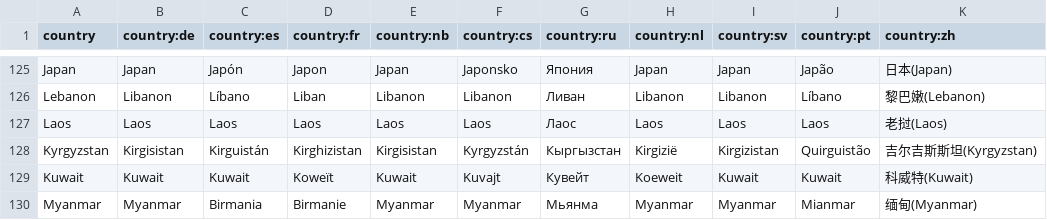
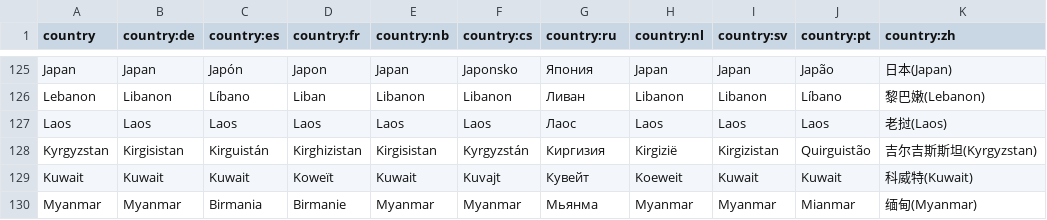
Before and after one commit to anki-geo/ultimate-geography, a CSV file: src/data/country.csv, drawn as a sheet; only a part is shown, gaps mark what is left out.

Commit message:
Update country.csv
https://ru.wikipedia.org/wiki/Киргизия

```diff
--- a/src/data/country.csv
+++ b/src/data/country.csv
@@ -127,3 +127,3 @@ Lebanon,Libanon,Líbano,Liban,Libanon,Libanon,Ливан,Libanon,Libanon,Líbano
 Laos,Laos,Laos,Laos,Laos,Laos,Лаос,Laos,Laos,Laos,老挝(Laos)
-Kyrgyzstan,Kirgisistan,Kirguistán,Kirghizistan,Kirgisistan,Kyrgyzstán,Кыргызстан,Kirgizië,Kirgizistan,Quirguistão,吉尔吉斯斯坦(Kyrgyzstan)
+Kyrgyzstan,Kirgisistan,Kirguistán,Kirghizistan,Kirgisistan,Kyrgyzstán,Киргизия,Kirgizië,Kirgizistan,Quirguistão,吉尔吉斯斯坦(Kyrgyzstan)
 Kuwait,Kuwait,Kuwait,Koweït,Kuwait,Kuvajt,Кувейт,Koeweit,Kuwait,Kuwait,科威特(Kuwait)
```
